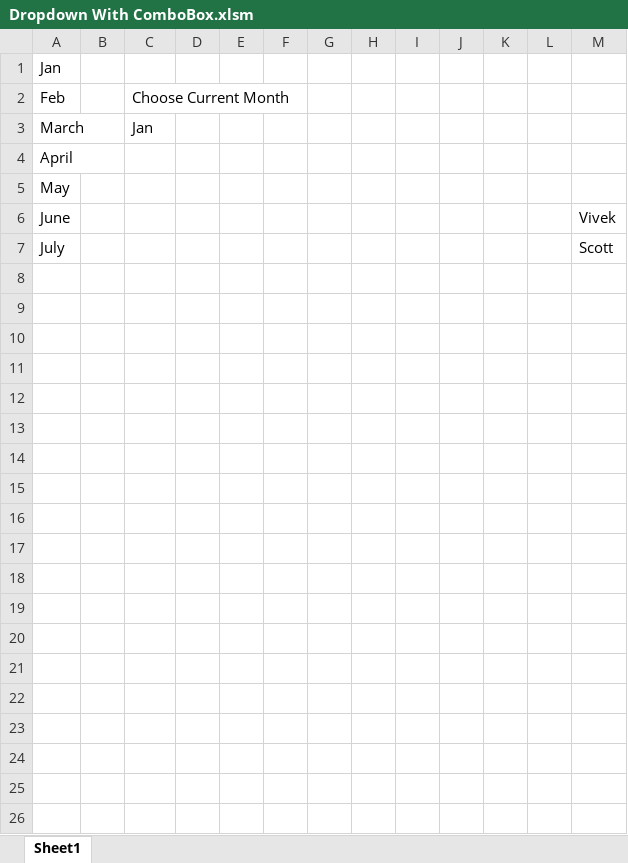
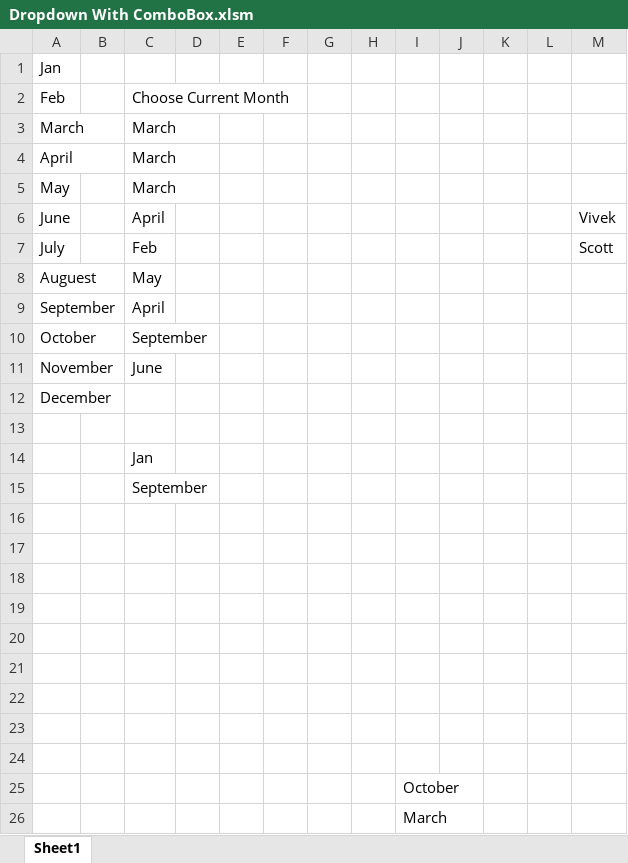
Before and after one commit to NodesAutomations/VBA, an Excel workbook: Excel/Sample Projects/Dropdown using ComboBox/Dropdown With ComboBox.xlsm, sheet Sheet1, drawn as a sheet; values as stored, in another font and other column widths than the file's, no borders; charts and pictures not drawn; the diff names each change by its address in the sheet, - before the commit and + after, or states it on an @@ line.

Commit message:
Add files via upload

```diff
--- a/Excel/Sample Projects/Dropdown using ComboBox/Dropdown With ComboBox.xlsm (sheet Sheet1)
+++ b/Excel/Sample Projects/Dropdown using ComboBox/Dropdown With ComboBox.xlsm (sheet Sheet1)
-C3: Jan
+C3: March
-C4:C5: (empty)
+C4:C5: March
-C6: (empty)
+C6: April
-C7: (empty)
+C7: Feb
+row 8: Auguest |  | May
+row 9: September |  | April
+row 10: October |  | September
+row 11: November |  | June
+row 12: December
+row 13: (empty)
+row 14:  |  | Jan
+row 15:  |  | September
+row 16: (empty)
+row 17: (empty)
+row 18: (empty)
+row 19: (empty)
+row 20: (empty)
+row 21: (empty)
+row 22: (empty)
+row 23: (empty)
+row 24: (empty)
+row 25:  |  |  |  |  |  |  |  | October
+row 26:  |  |  |  |  |  |  |  | March
```
Also changed, not shown: charts or pictures.
